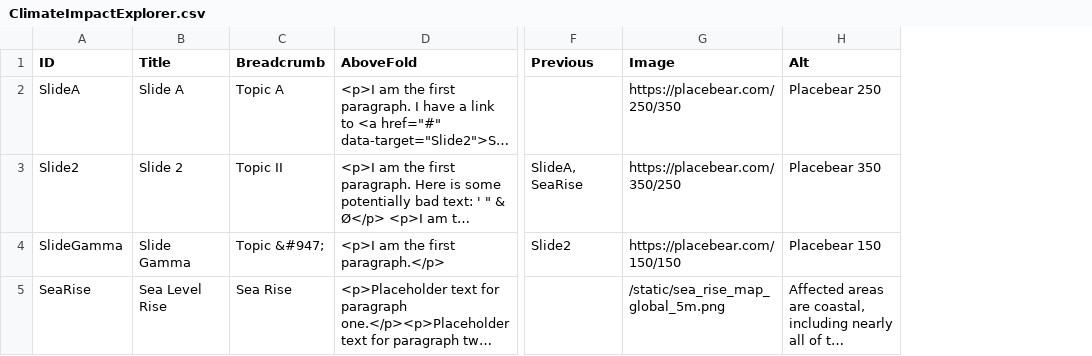
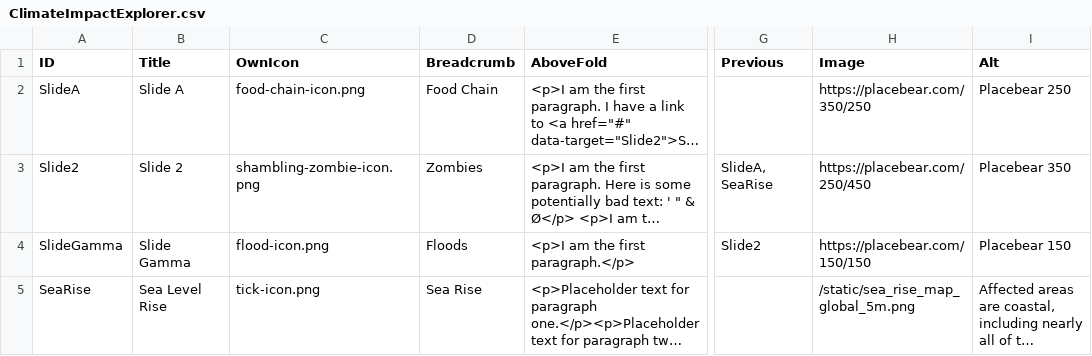
Before and after one commit to Colin-Fredericks/hx-js, a CSV file: text slider/ClimateImpactExplorer.csv, drawn as a sheet; only a part is shown, gaps mark what is left out; long unchanged cells end in …; addresses are those after the commit; the diff names each change by its address in the sheet, - before the commit and + after, or states it on an @@ line.

```diff
--- a/text slider/ClimateImpactExplorer.csv
+++ b/text slider/ClimateImpactExplorer.csv
+column C (OwnIcon), rows 2-5: food-chain-icon.png | shambling-zombie-icon.png | flood-icon.png | tick-icon.png
-D2 (Breadcrumb): Topic A
+D2 (Breadcrumb): Food Chain
-H2 (Image): https://placebear.com/250/350
+H2 (Image): https://placebear.com/350/250
-D3 (Breadcrumb): Topic II
+D3 (Breadcrumb): Zombies
-H3 (Image): https://placebear.com/350/250
+H3 (Image): https://placebear.com/250/450
-D4 (Breadcrumb): Topic &#947;
+D4 (Breadcrumb): Floods
```
Also changed, not shown: 2 other files.
